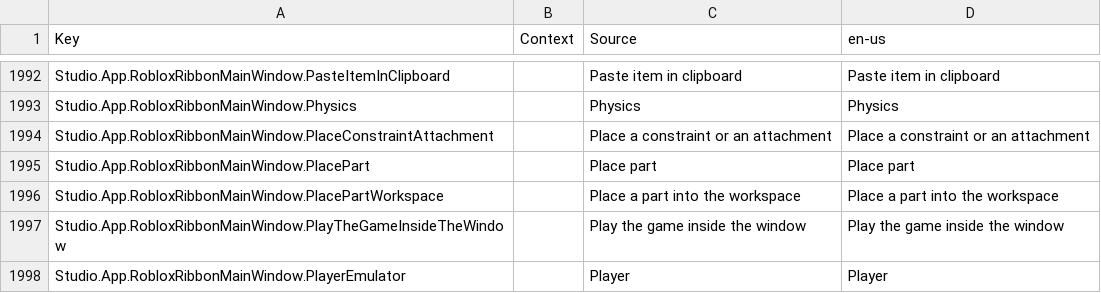
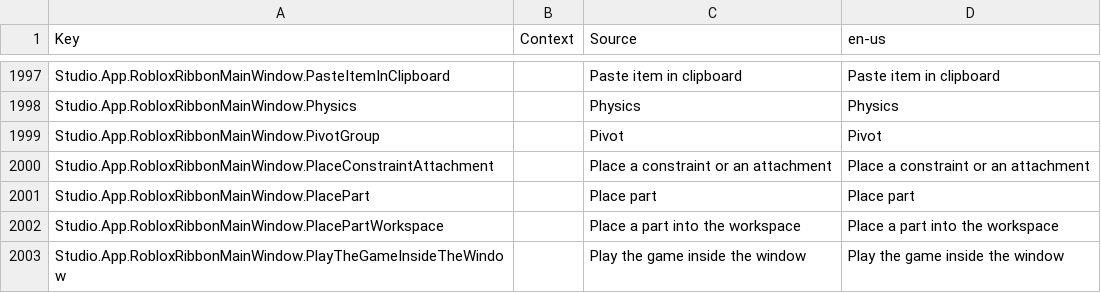
Before and after one commit to Kan18/Roblox-Client-Tracker, a CSV file: QtResources/Translation/StudioStringsUntranslated.csv, drawn as a sheet; only a part is shown, gaps mark what is left out; the shorter side is filled out with more unchanged rows; the diff covers the shown part only.

```diff
--- a/QtResources/Translation/StudioStringsUntranslated.csv
+++ b/QtResources/Translation/StudioStringsUntranslated.csv
@@ -2083,2 +2088,3 @@ Studio.App.RobloxRibbonMainWindow.PasteItemInClipboard,,Paste item in clipboard,
 Studio.App.RobloxRibbonMainWindow.Physics,,Physics,Physics
+Studio.App.RobloxRibbonMainWindow.PivotGroup,,Pivot,Pivot
 Studio.App.RobloxRibbonMainWindow.PlaceConstraintAttachment,,Place a constraint or an attachment,Place a constraint or an attachment
```
Also changed, not shown: 15 added rows elsewhere in this file, rbxManifest.csv, rbxPkgManifest.csv, 7 other files.
